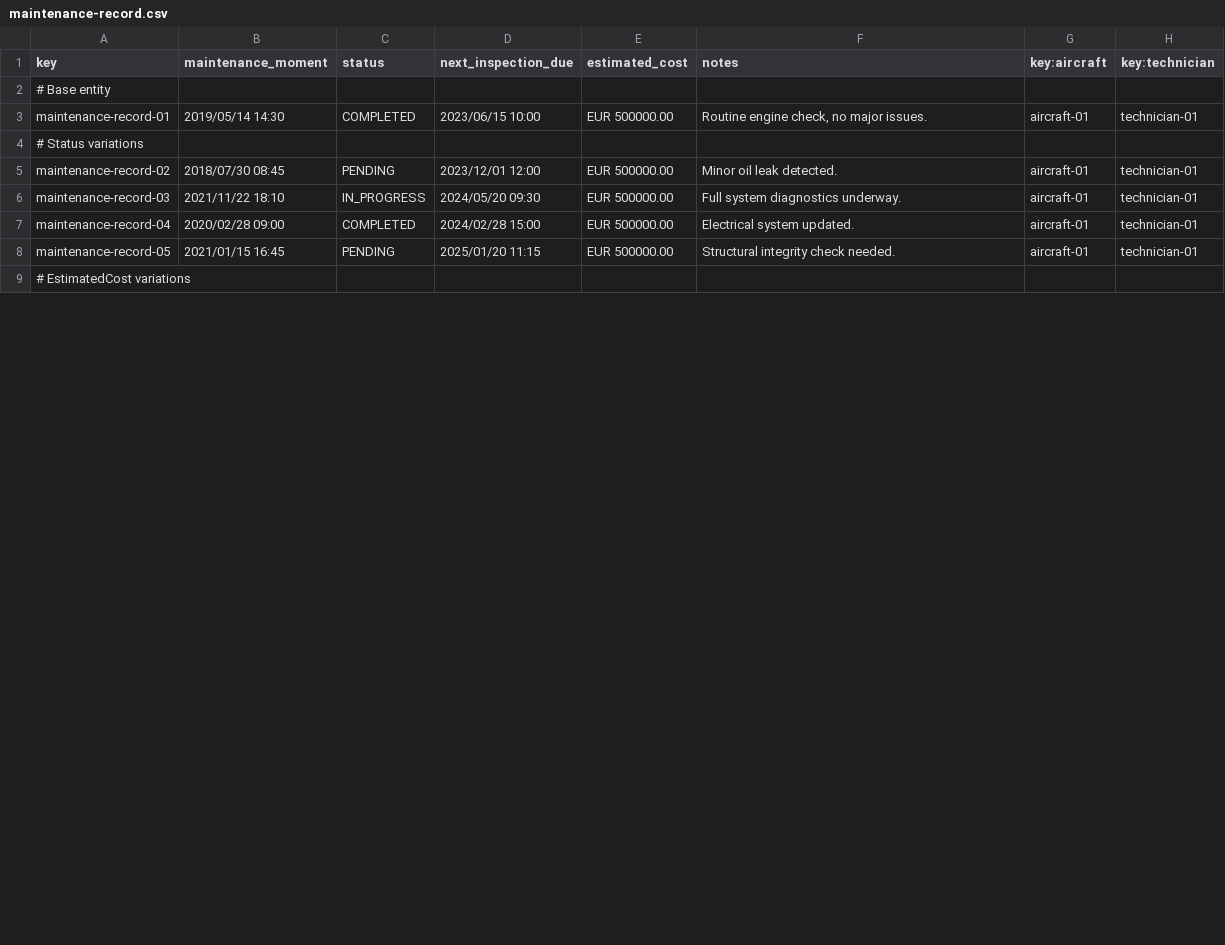
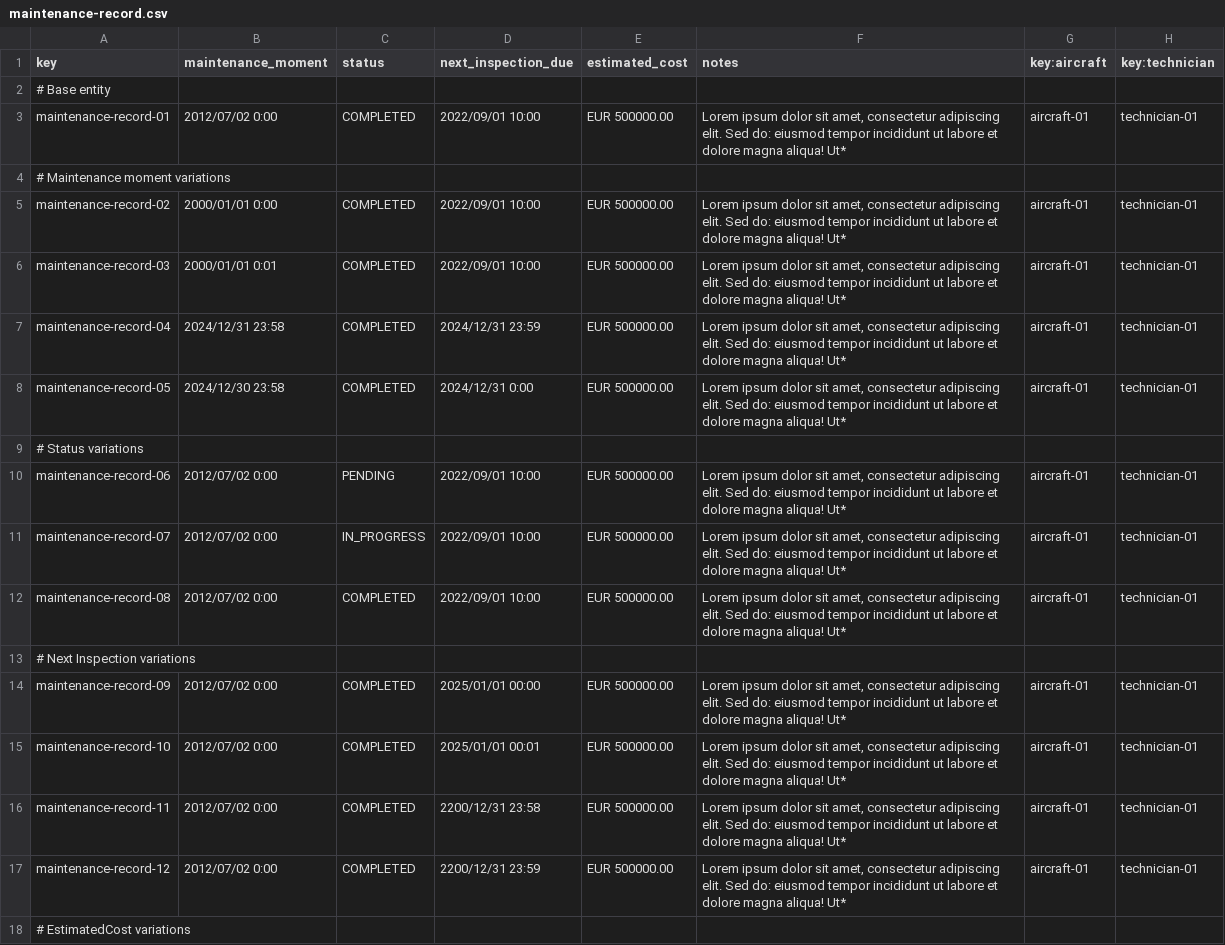
Before and after one commit to CarlosCerdaMorales/dp2-c1-034, a CSV file: src/main/resources/WEB-INF/data/sample/maintenance-record.csv, drawn as a sheet; only a part is shown; the diff covers the shown part only.

```diff
--- a/src/main/resources/WEB-INF/data/sample/maintenance-record.csv
+++ b/src/main/resources/WEB-INF/data/sample/maintenance-record.csv
@@ -2,2 +2,7 @@ key,maintenance_moment,status,next_inspection_due,estimated_cost,notes,key:aircr
 # Base entity
-maintenance-record-01,2019/05/14 14:30,COMPLETED,2023/06/15 10:00,EUR 500000.00,"Routine engine check, no major issues.",aircraft-01,technician-01
+maintenance-record-01,2012/07/02 0:00,COMPLETED,2022/09/01 10:00,EUR 500000.00,"Lorem ipsum dolor sit amet, consectetur adipiscing elit. Sed do: eiusmod tempor incididunt ut labore et dolore magna aliqua! Ut*",aircraft-01,technician-01
+# Maintenance moment variations,"","","","",""
+maintenance-record-02,2000/01/01 0:00,COMPLETED,2022/09/01 10:00,EUR 500000.00,"Lorem ipsum dolor sit amet, consectetur adipiscing elit. Sed do: eiusmod tempor incididunt ut labore et dolore magna aliqua! Ut*",aircraft-01,technician-01
+maintenance-record-03,2000/01/01 0:01,COMPLETED,2022/09/01 10:00,EUR 500000.00,"Lorem ipsum dolor sit amet, consectetur adipiscing elit. Sed do: eiusmod tempor incididunt ut labore et dolore magna aliqua! Ut*",aircraft-01,technician-01
+maintenance-record-04,2024/12/31 23:58,COMPLETED,2024/12/31 23:59,EUR 500000.00,"Lorem ipsum dolor sit amet, consectetur adipiscing elit. Sed do: eiusmod tempor incididunt ut labore et dolore magna aliqua! Ut*",aircraft-01,technician-01
+maintenance-record-05,2024/12/30 23:58,COMPLETED,2024/12/31 0:00,EUR 500000.00,"Lorem ipsum dolor sit amet, consectetur adipiscing elit. Sed do: eiusmod tempor incididunt ut labore et dolore magna aliqua! Ut*",aircraft-01,technician-01
@@ -5,5 +10,9 @@ maintenance-record-01,2019/05/14 14:30,COMPLETED,2023/06/15 10:00,EUR 500000.00,
-maintenance-record-02,2018/07/30 08:45,PENDING,2023/12/01 12:00,EUR 500000.00,Minor oil leak detected.,aircraft-01,technician-01
-maintenance-record-03,2021/11/22 18:10,IN_PROGRESS,2024/05/20 09:30,EUR 500000.00,Full system diagnostics underway.,aircraft-01,technician-01
-maintenance-record-04,2020/02/28 09:00,COMPLETED,2024/02/28 15:00,EUR 500000.00,Electrical system updated.,aircraft-01,technician-01
-maintenance-record-05,2021/01/15 16:45,PENDING,2025/01/20 11:15,EUR 500000.00,Structural integrity check needed.,aircraft-01,technician-01
+maintenance-record-06,2012/07/02 0:00,PENDING,2022/09/01 10:00,EUR 500000.00,"Lorem ipsum dolor sit amet, consectetur adipiscing elit. Sed do: eiusmod tempor incididunt ut labore et dolore magna aliqua! Ut*",aircraft-01,technician-01
+maintenance-record-07,2012/07/02 0:00,IN_PROGRESS,2022/09/01 10:00,EUR 500000.00,"Lorem ipsum dolor sit amet, consectetur adipiscing elit. Sed do: eiusmod tempor incididunt ut labore et dolore magna aliqua! Ut*",aircraft-01,technician-01
+maintenance-record-08,2012/07/02 0:00,COMPLETED,2022/09/01 10:00,EUR 500000.00,"Lorem ipsum dolor sit amet, consectetur adipiscing elit. Sed do: eiusmod tempor incididunt ut labore et dolore magna aliqua! Ut*",aircraft-01,technician-01
+# Next Inspection variations
+maintenance-record-09,2012/07/02 0:00,COMPLETED,2025/01/01 00:00,EUR 500000.00,"Lorem ipsum dolor sit amet, consectetur adipiscing elit. Sed do: eiusmod tempor incididunt ut labore et dolore magna aliqua! Ut*",aircraft-01,technician-01
+maintenance-record-10,2012/07/02 0:00,COMPLETED,2025/01/01 00:01,EUR 500000.00,"Lorem ipsum dolor sit amet, consectetur adipiscing elit. Sed do: eiusmod tempor incididunt ut labore et dolore magna aliqua! Ut*",aircraft-01,technician-01
+maintenance-record-11,2012/07/02 0:00,COMPLETED,2200/12/31 23:58,EUR 500000.00,"Lorem ipsum dolor sit amet, consectetur adipiscing elit. Sed do: eiusmod tempor incididunt ut labore et dolore magna aliqua! Ut*",aircraft-01,technician-01
+maintenance-record-12,2012/07/02 0:00,COMPLETED,2200/12/31 23:59,EUR 500000.00,"Lorem ipsum dolor sit amet, consectetur adipiscing elit. Sed do: eiusmod tempor incididunt ut labore et dolore magna aliqua! Ut*",aircraft-01,technician-01
 # EstimatedCost variations
```
Also changed, not shown: 2 added rows and 49 edited cells elsewhere in this file, src/main/resources/WEB-INF/data/sample/aircraft.csv, src/main/resources/WEB-INF/data/sample/involves.csv, 1 other file.
